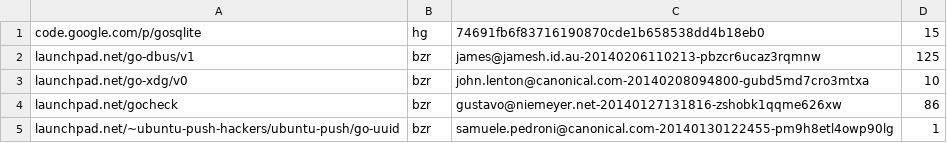
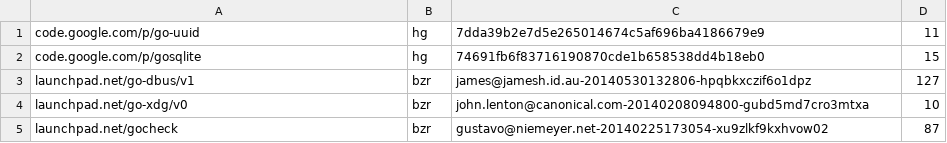
Before and after one commit to ubports/ubuntu-push, a TSV file: dependencies.tsv, drawn as a sheet.

Commit message:
more makefile tweaks. updated dependencies. packaging fixes.

```diff
--- a/dependencies.tsv
+++ b/dependencies.tsv
@@ -1,5 +1,5 @@
+code.google.com/p/go-uuid	hg	7dda39b2e7d5e265014674c5af696ba4186679e9	11
 code.google.com/p/gosqlite	hg	74691fb6f83716190870cde1b658538dd4b18eb0	15
-launchpad.net/go-dbus/v1	bzr	james@jamesh.id.au-20140206110213-pbzcr6ucaz3rqmnw	125
+launchpad.net/go-dbus/v1	bzr	james@jamesh.id.au-20140530132806-hpqbkxczif6o1dpz	127
 launchpad.net/go-xdg/v0	bzr	john.lenton@canonical.com-20140208094800-gubd5md7cro3mtxa	10
-launchpad.net/gocheck	bzr	gustavo@niemeyer.net-20140127131816-zshobk1qqme626xw	86
-launchpad.net/~ubuntu-push-hackers/ubuntu-push/go-uuid	bzr	samuele.pedroni@canonical.com-20140130122455-pm9h8etl4owp90lg	1
+launchpad.net/gocheck	bzr	gustavo@niemeyer.net-20140225173054-xu9zlkf9kxhvow02	87
```
Also changed, not shown: 6 other files.
